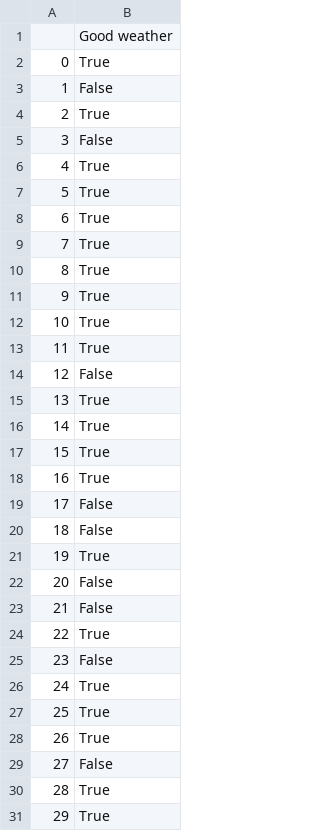
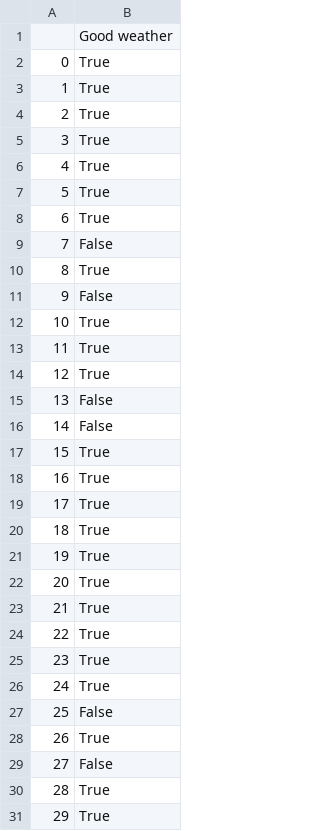
Before and after one commit to vincentveyron/hometimeABM, a CSV file: model.csv, drawn as a sheet; only a part is shown; the diff covers the shown part only.

Commit message:
create agent model results tables

```diff
--- a/model.csv
+++ b/model.csv
@@ -2,5 +2,5 @@
 0,True
-1,False
+1,True
 2,True
-3,False
+3,True
 4,True
@@ -8,21 +8,21 @@
 6,True
-7,True
+7,False
 8,True
-9,True
+9,False
 10,True
 11,True
-12,False
-13,True
-14,True
+12,True
+13,False
+14,False
 15,True
 16,True
-17,False
-18,False
+17,True
+18,True
 19,True
-20,False
-21,False
+20,True
+21,True
 22,True
-23,False
+23,True
 24,True
-25,True
+25,False
 26,True
```
Also changed, not shown: 30 edited cells elsewhere in this file, 4 other files.
